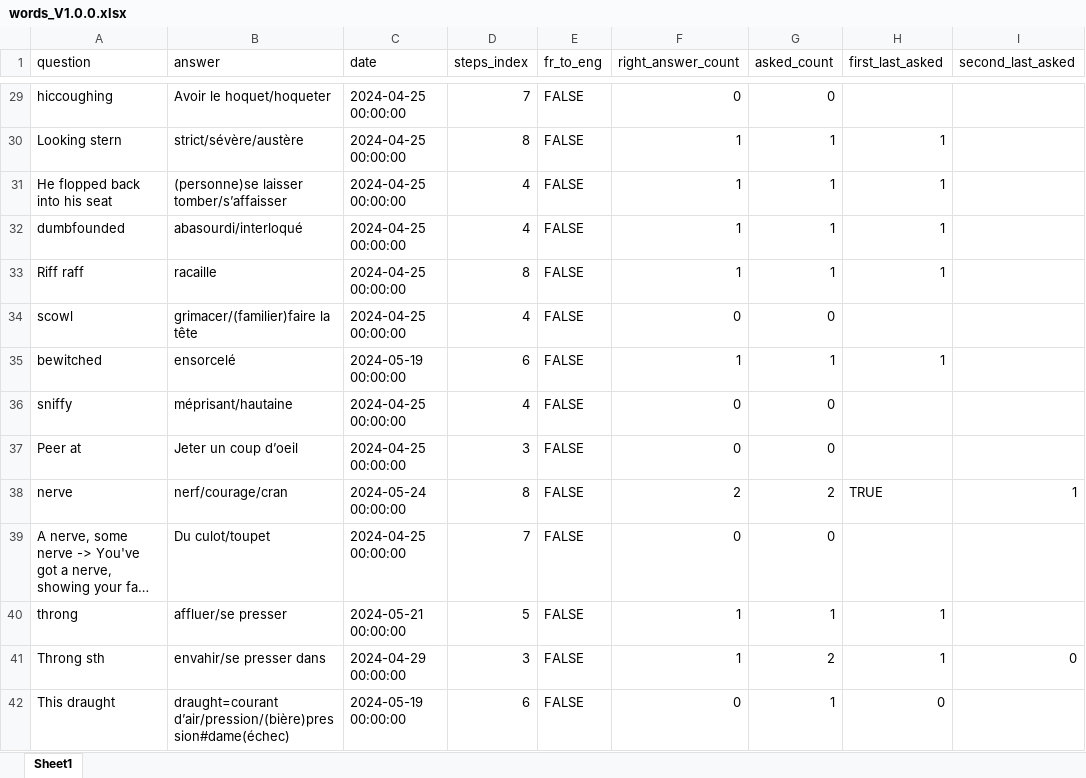
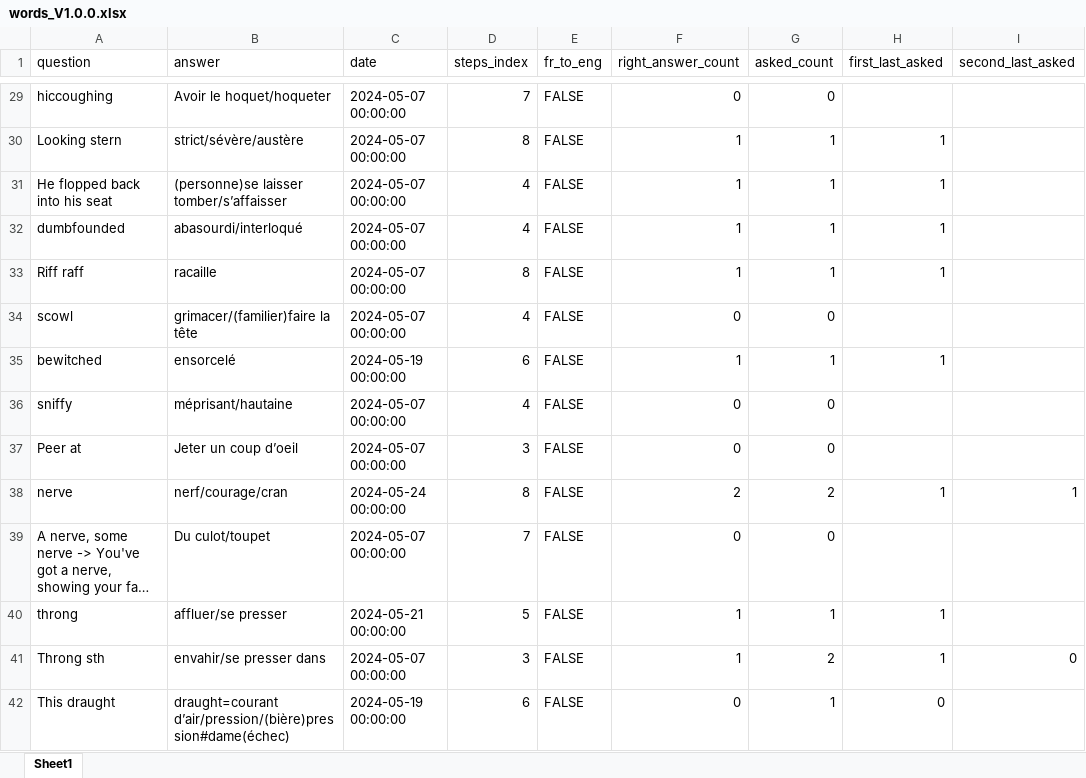
Before and after one commit to garou404/Voc_exam, an Excel workbook: time_spacing/words/words_V1.0.0.xlsx, sheet Sheet1, drawn as a sheet; only a part is shown, gaps mark what is left out; long unchanged cells end in …; values as stored, in another font and other column widths than the file's, no cell formats; the diff covers the shown part only; the diff names each change by its address in the sheet, - before the commit and + after, or states it on an @@ line.

```diff
--- a/time_spacing/words/words_V1.0.0.xlsx (sheet Sheet1)
+++ b/time_spacing/words/words_V1.0.0.xlsx (sheet Sheet1)
-C29:C34 (date): 2024-04-25 00:00:00
+C29:C34 (date): 2024-05-07 00:00:00
-C36:C37 (date): 2024-04-25 00:00:00
+C36:C37 (date): 2024-05-07 00:00:00
-H38 (first_last_asked): TRUE
+H38 (first_last_asked): 1
-C39 (date): 2024-04-25 00:00:00
+C39 (date): 2024-05-07 00:00:00
-C41 (date): 2024-04-29 00:00:00
+C41 (date): 2024-05-07 00:00:00
```
Also changed, not shown: 2 removed rows and 433 edited cells elsewhere in this sheet, cell formats, 1 other file.
